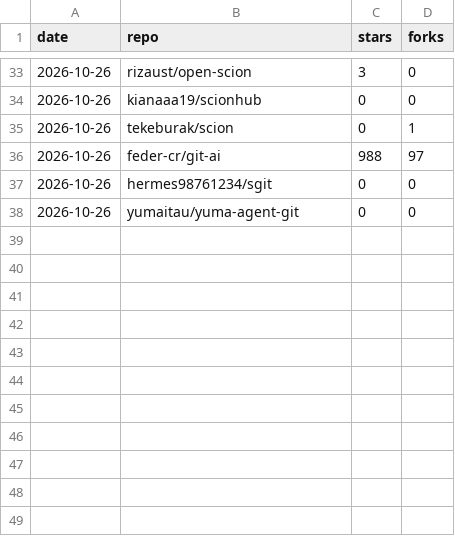
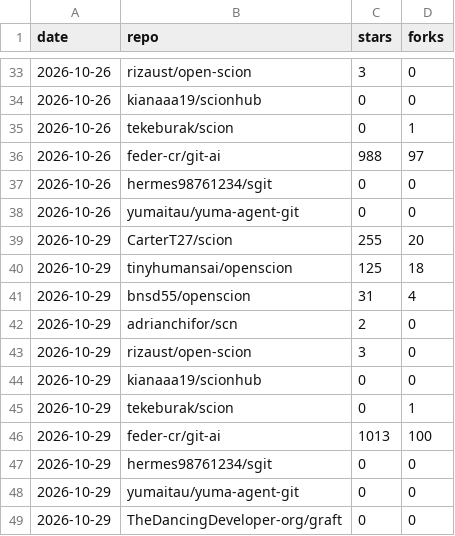
Before and after one commit to tekeburak/scion, a CSV file: docs/competitive-stars.csv, drawn as a sheet; only a part is shown, gaps mark what is left out.

```diff
--- a/docs/competitive-stars.csv
+++ b/docs/competitive-stars.csv
@@ -38 +38,12 @@ date,repo,stars,forks
 2026-10-26,yumaitau/yuma-agent-git,0,0
+2026-10-29,CarterT27/scion,255,20
+2026-10-29,tinyhumansai/openscion,125,18
+2026-10-29,bnsd55/openscion,31,4
+2026-10-29,adrianchifor/scn,2,0
+2026-10-29,rizaust/open-scion,3,0
+2026-10-29,kianaaa19/scionhub,0,0
+2026-10-29,tekeburak/scion,0,1
+2026-10-29,feder-cr/git-ai,1013,100
+2026-10-29,hermes98761234/sgit,0,0
+2026-10-29,yumaitau/yuma-agent-git,0,0
+2026-10-29,TheDancingDeveloper-org/graft,0,0
```
Also changed, not shown: 1 other file.
